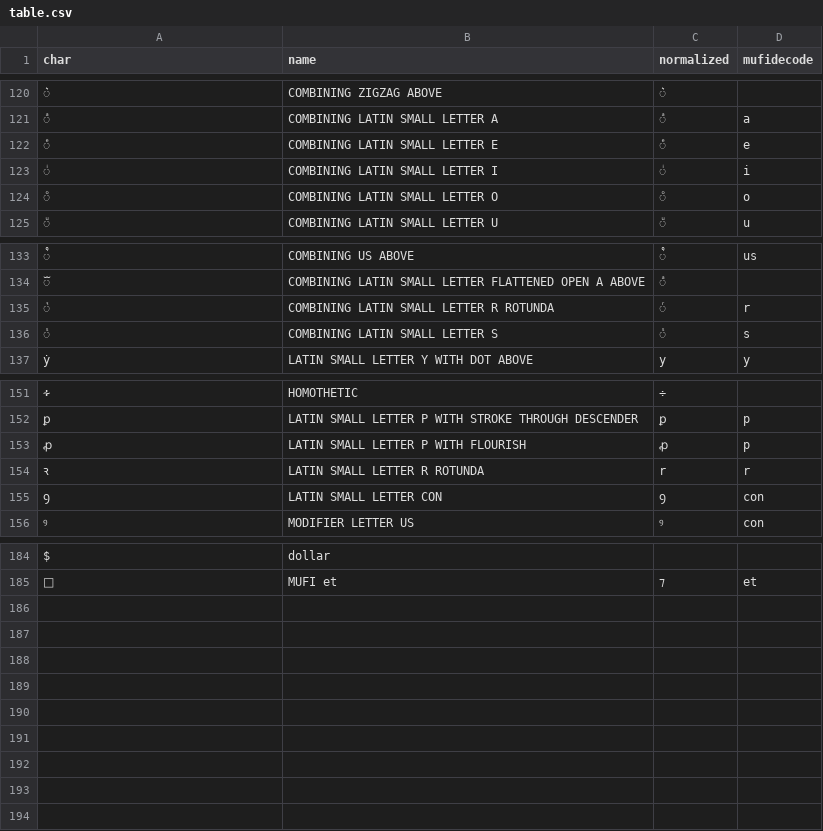
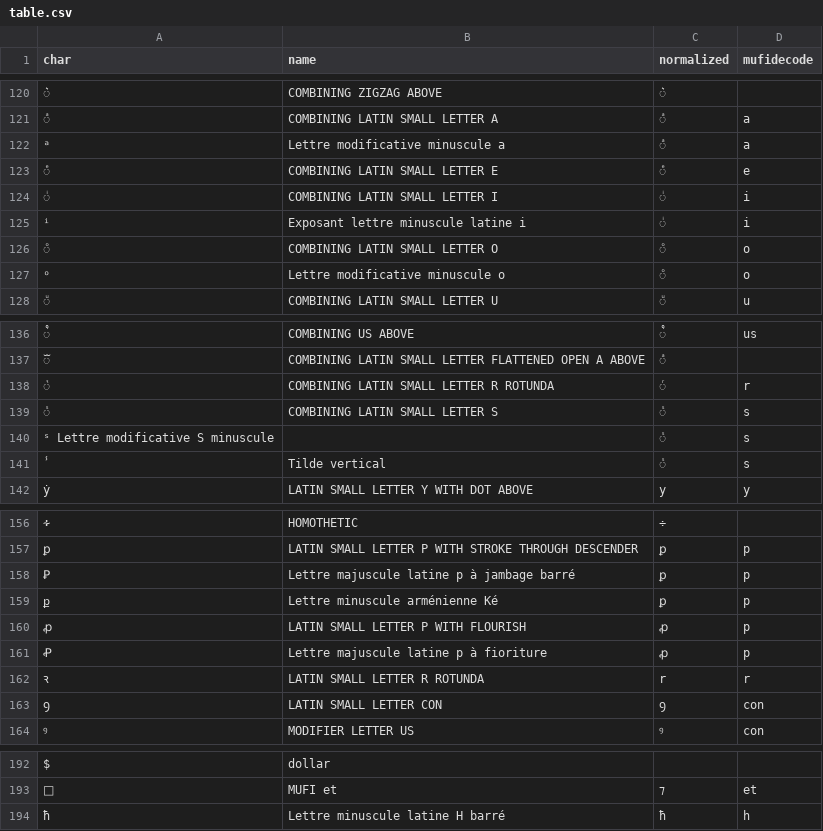
Before and after one commit to HTR-United/cremma-medieval, a CSV file: table.csv, drawn as a sheet; only a part is shown, gaps mark what is left out; the diff names each change by its address in the sheet, - before the commit and + after, or states it on an @@ line.

Commit message:
MAJ table.csv + corrections fichiers imagedumonde

```diff
--- a/table.csv
+++ b/table.csv
+row 122: ᵃ | Lettre modificative minuscule a | ͣ | a
+row 125: ⁱ | Exposant lettre minuscule latine i | ͥ | i
+row 127: ᵒ | Lettre modificative minuscule o | ͦ | o
+row 140: ˢ Lettre modificative S minuscule |  | ᷤ | s
+row 141: ⸯ | Tilde vertical | ᷤ | s
+row 158: Ꝑ | Lettre majuscule latine p à jambage barré | ꝑ | p
+row 159: ք | Lettre minuscule arménienne Ké | ꝑ | p
+row 161: Ꝓ | Lettre majuscule latine p à fioriture | ꝓ | p
+row 194: ħ | Lettre minuscule latine H barré | ħ | h
```
Also changed, not shown: 6 other files.
